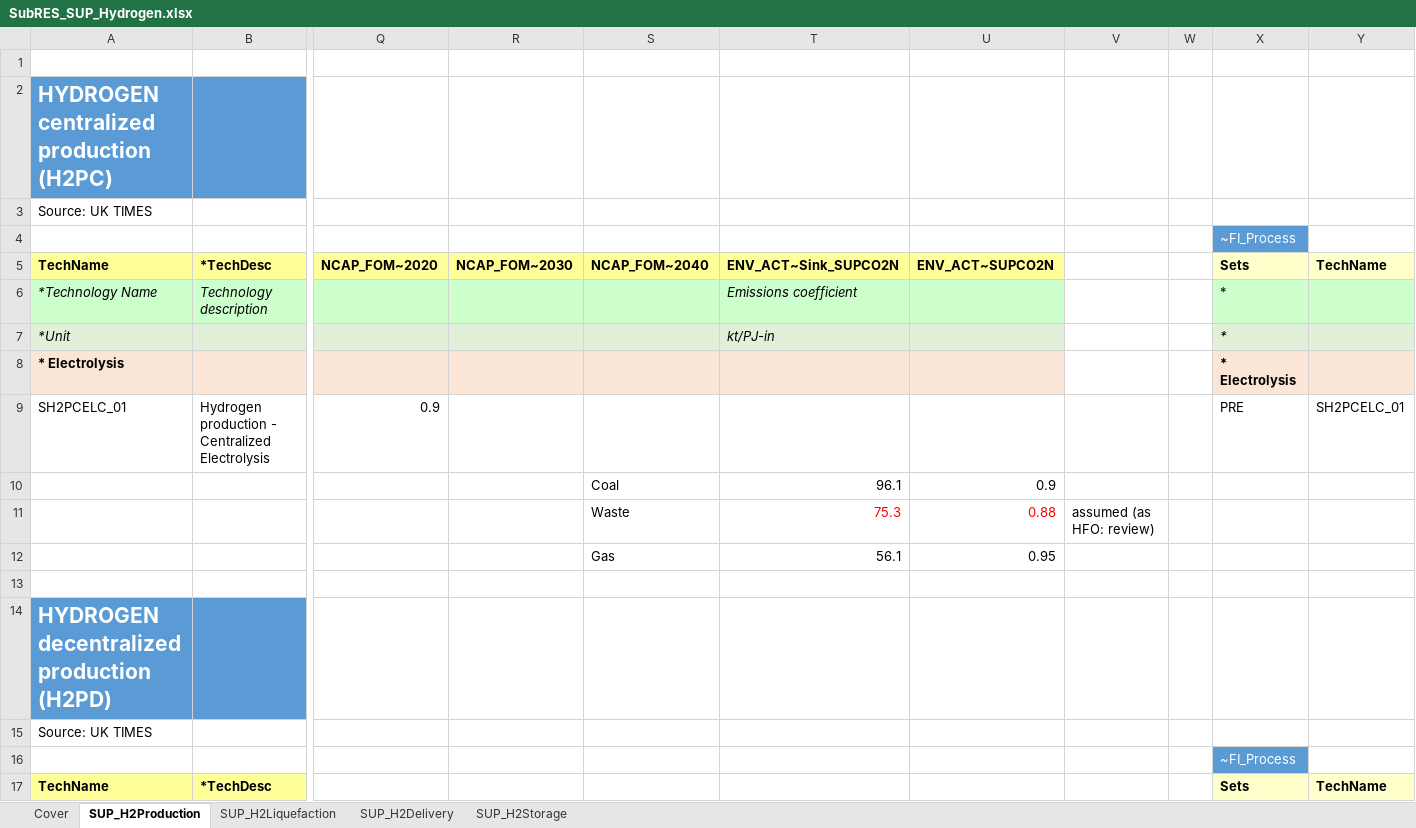
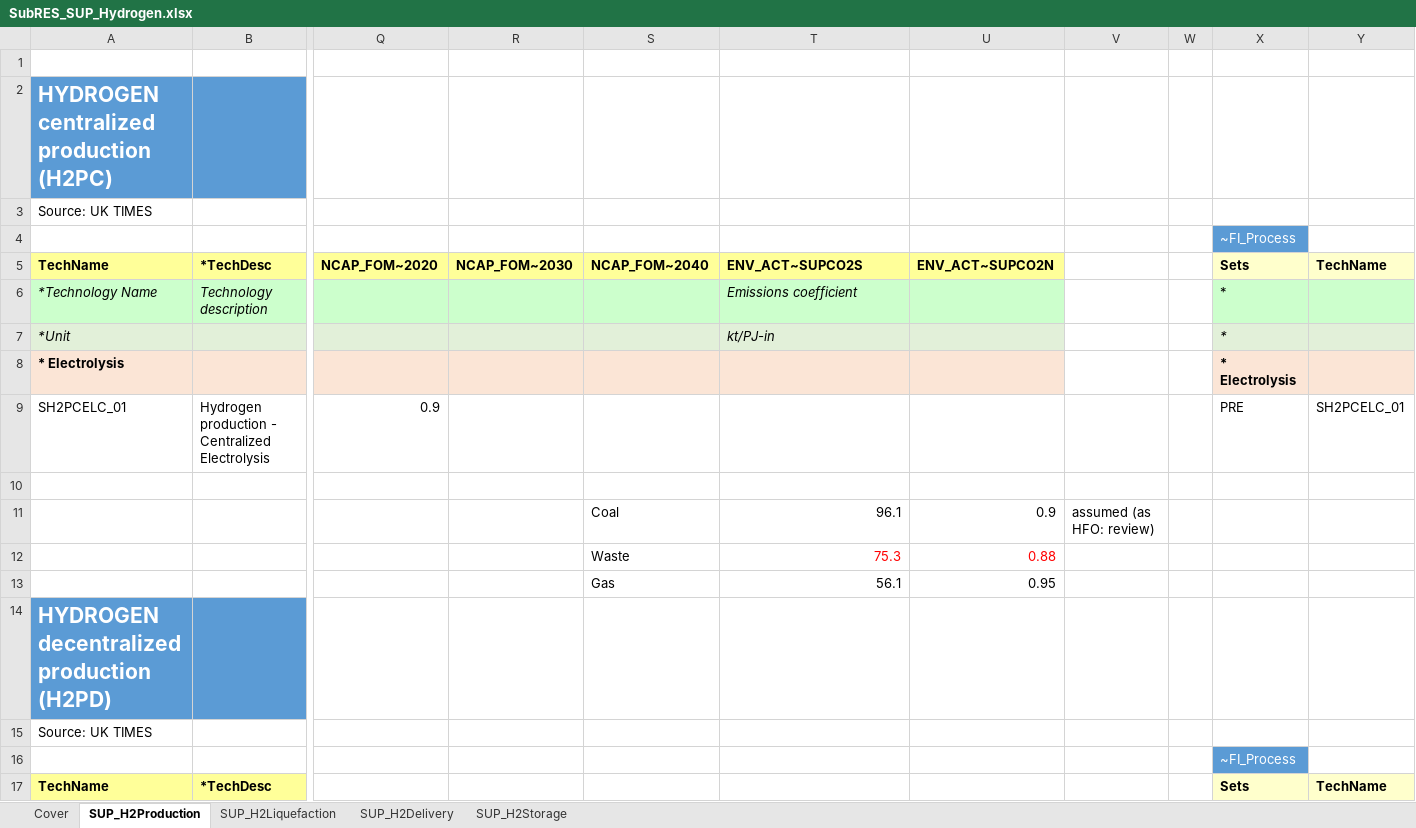
Before and after one commit to MaREI-EPMG/TIM-archived, an Excel workbook: SubRES_TMPL/SubRES_SUP_Hydrogen.xlsx, sheet SUP_H2Production, drawn as a sheet; only a part is shown, gaps mark what is left out; values as stored, in another font and other column widths than the file's, no borders; removed rows and columns are numbered as before the commit, all else as after; rows hold the shown columns only; the diff names each change by its address in the sheet, - before the commit and + after, or states it on an @@ line.

```diff
--- a/SubRES_TMPL/SubRES_SUP_Hydrogen.xlsx (sheet SUP_H2Production)
+++ b/SubRES_TMPL/SubRES_SUP_Hydrogen.xlsx (sheet SUP_H2Production)
-T5: ENV_ACT~Sink_SUPCO2N
+T5: ENV_ACT~SUPCO2S
+row 10: (empty)
-V11: (empty)
+V11: assumed (as HFO: review)
-V12: assumed (as HFO: review)
+V12: (empty)
-row 13: (empty)
```
Also changed, not shown: SubRES_TMPL/SubRes_ELC.xlsx, SuppXLS/Scen_DomBioPot_Baseline.xlsx, 3 other files.
